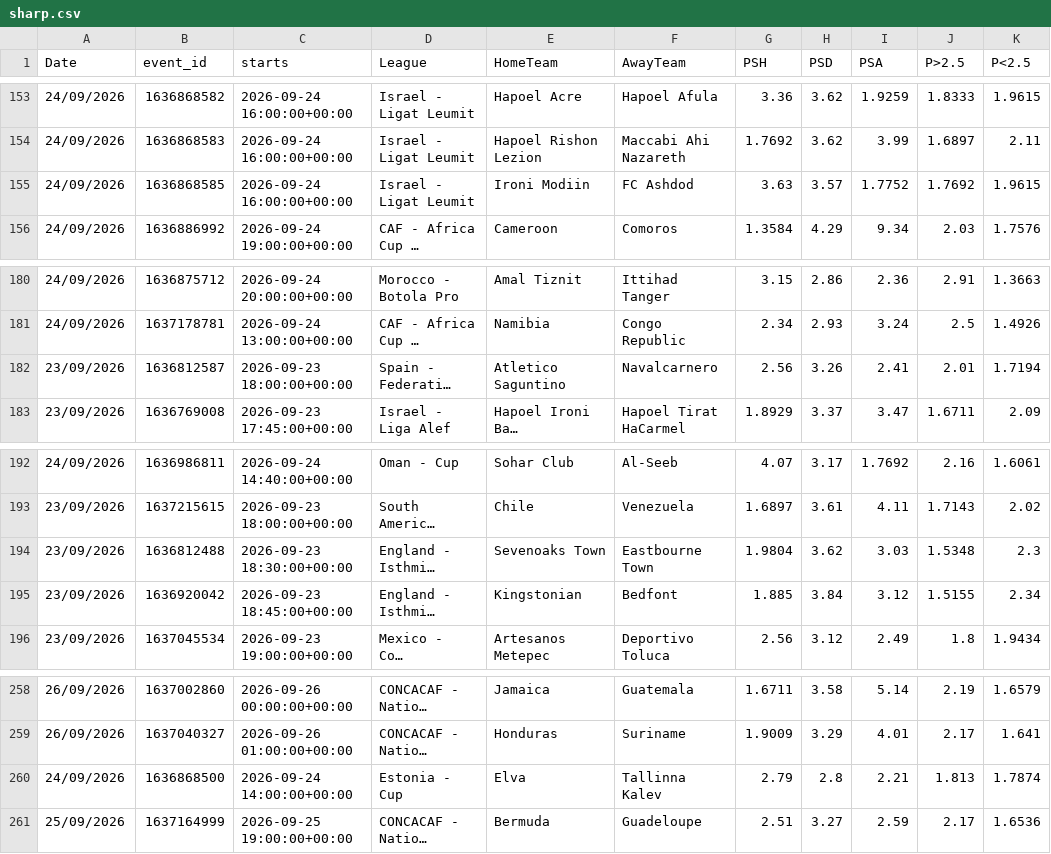
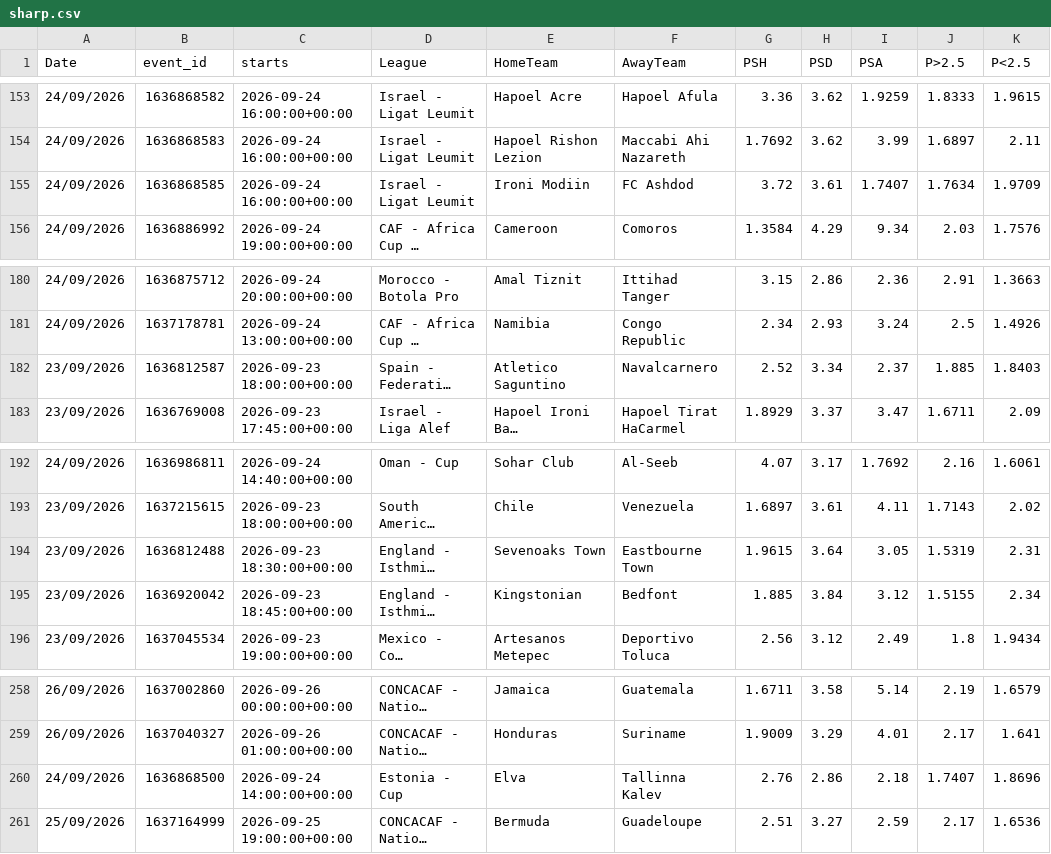
Before and after one commit to andrei0182/SuperBet, a CSV file: sharp.csv, drawn as a sheet; only a part is shown, gaps mark what is left out; long unchanged cells end in …; the diff names each change by its address in the sheet, - before the commit and + after, or states it on an @@ line.

```diff
--- a/sharp.csv
+++ b/sharp.csv
-G155 (PSH): 3.63
+G155 (PSH): 3.72
-H155 (PSD): 3.57
+H155 (PSD): 3.61
-I155 (PSA): 1.7752
+I155 (PSA): 1.7407
-J155 (P>2.5): 1.7692
+J155 (P>2.5): 1.7634
-K155 (P<2.5): 1.9615
+K155 (P<2.5): 1.9709
-G182 (PSH): 2.56
+G182 (PSH): 2.52
-H182 (PSD): 3.26
+H182 (PSD): 3.34
-I182 (PSA): 2.41
+I182 (PSA): 2.37
-J182 (P>2.5): 2.01
+J182 (P>2.5): 1.885
-K182 (P<2.5): 1.7194
+K182 (P<2.5): 1.8403
-G194 (PSH): 1.9804
+G194 (PSH): 1.9615
-H194 (PSD): 3.62
+H194 (PSD): 3.64
-I194 (PSA): 3.03
+I194 (PSA): 3.05
-J194 (P>2.5): 1.5348
+J194 (P>2.5): 1.5319
-K194 (P<2.5): 2.3
+K194 (P<2.5): 2.31
-G260 (PSH): 2.79
+G260 (PSH): 2.76
-H260 (PSD): 2.8
+H260 (PSD): 2.86
-I260 (PSA): 2.21
+I260 (PSA): 2.18
-J260 (P>2.5): 1.813
+J260 (P>2.5): 1.7407
-K260 (P<2.5): 1.7874
+K260 (P<2.5): 1.8696
```
Also changed, not shown: pinnacle_snapshots.csv.
